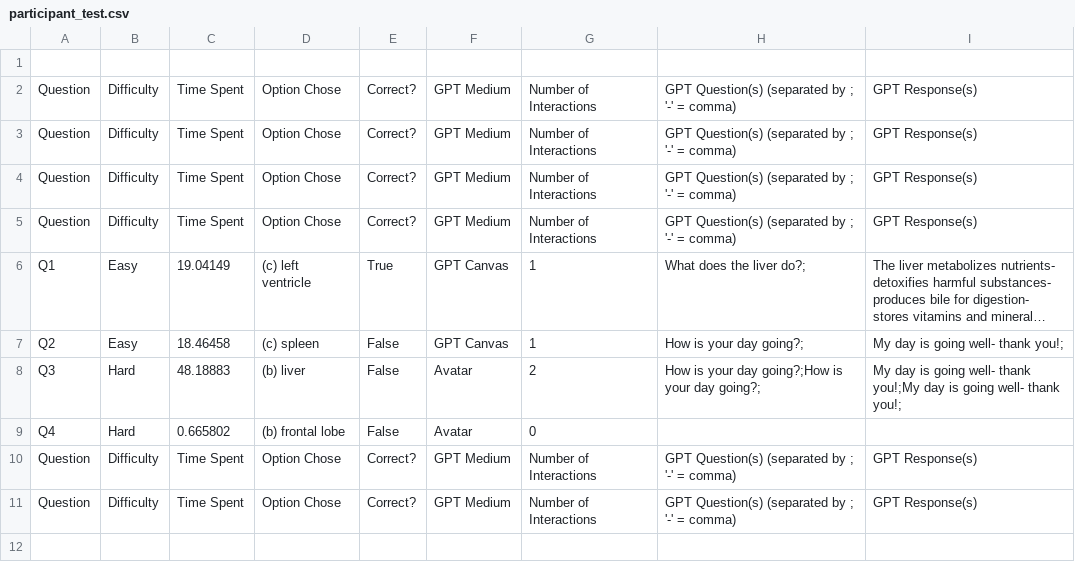
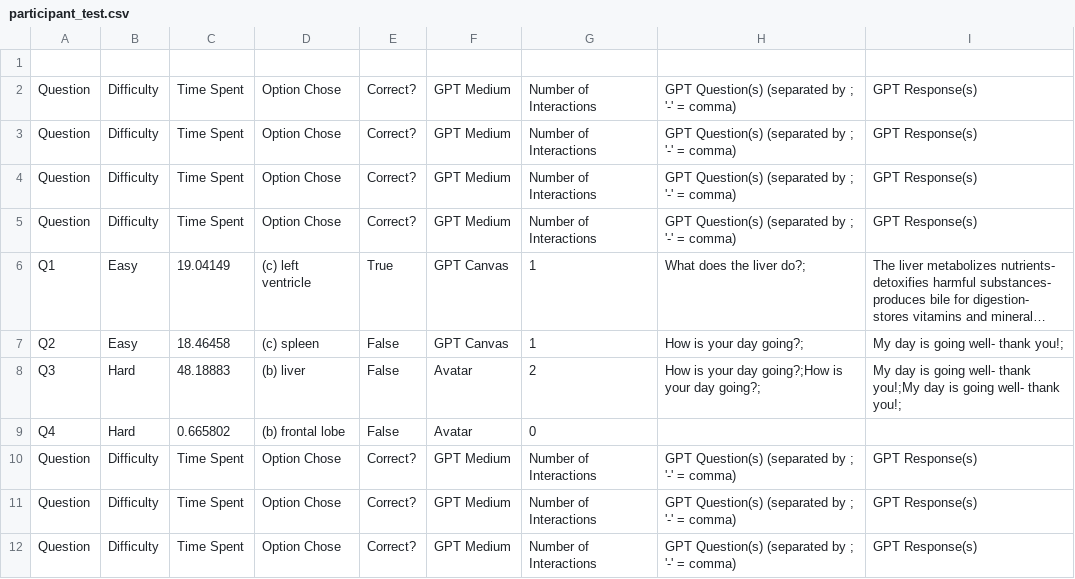
Before and after one commit to HCI-UD/ChatGPTMR, a CSV file: Participants/participant_test.csv, drawn as a sheet; long unchanged cells end in …; the diff names each change by its address in the sheet, - before the commit and + after, or states it on an @@ line.

```diff
--- a/Participants/participant_test.csv
+++ b/Participants/participant_test.csv
+row 12: Question | Difficulty | Time Spent | Option Chose | Correct? | GPT Medium | Number of Interactions | GPT Question(s) (separated by ; '-' = comma) | GPT Response(s)
```
Also changed, not shown: 4 other files.
